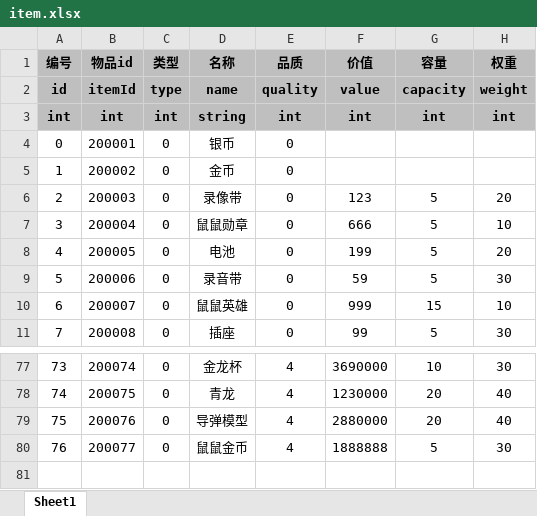
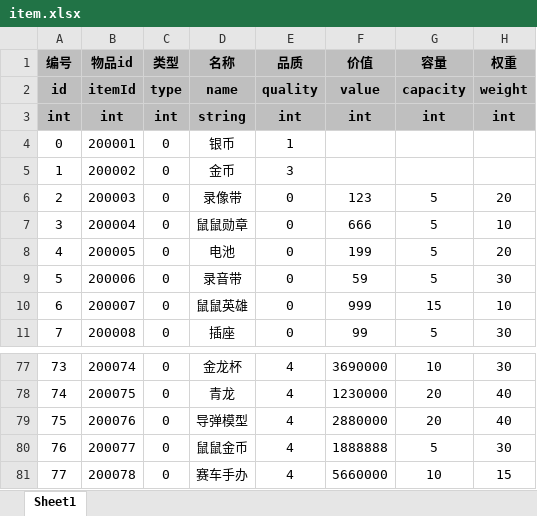
Before and after one commit to UNANSWANG/escape, an Excel workbook: excel/item.xlsx, sheet Sheet1, drawn as a sheet; only a part is shown, gaps mark what is left out; values as stored, in another font and other column widths than the file's, no borders; the diff names each change by its address in the sheet, - before the commit and + after, or states it on an @@ line.

```diff
--- a/excel/item.xlsx (sheet Sheet1)
+++ b/excel/item.xlsx (sheet Sheet1)
-E4 (品质): 0
+E4 (品质): 1
-E5 (品质): 0
+E5 (品质): 3
+row 81: 77 | 200078 | 0 | 赛车手办 | 4 | 5660000 | 10 | 15
```
Also changed, not shown: 7 other files.
